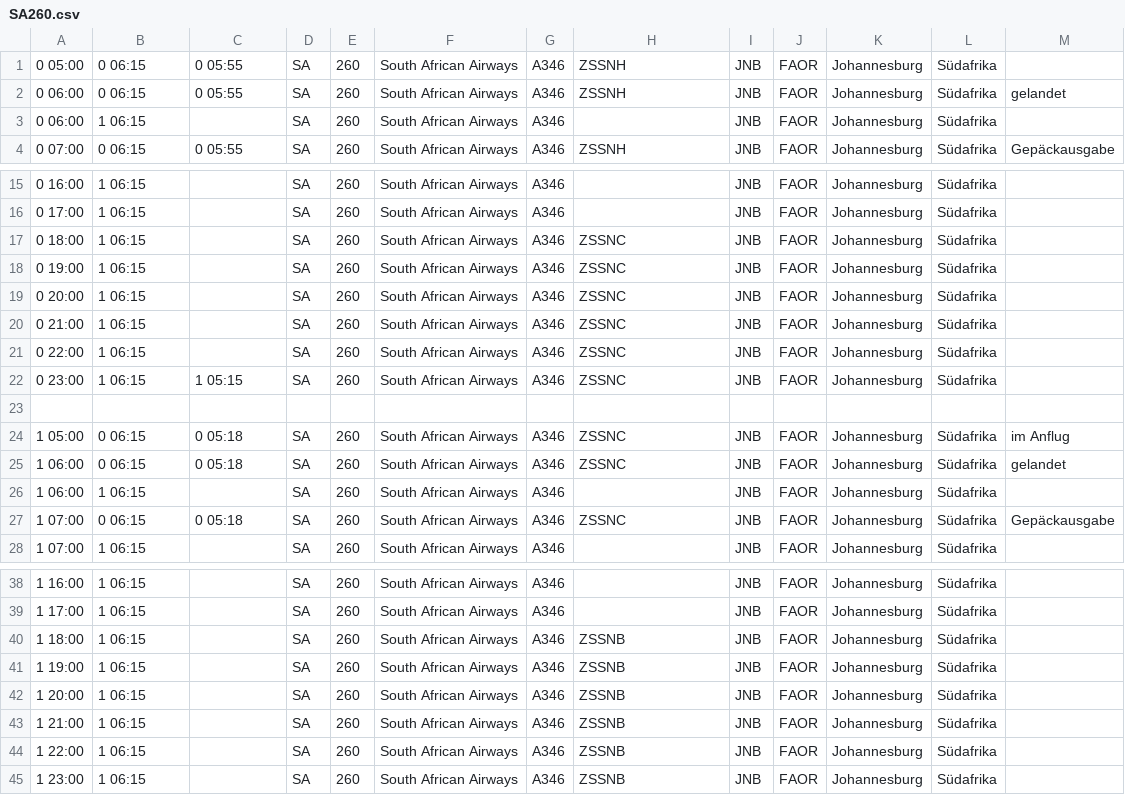
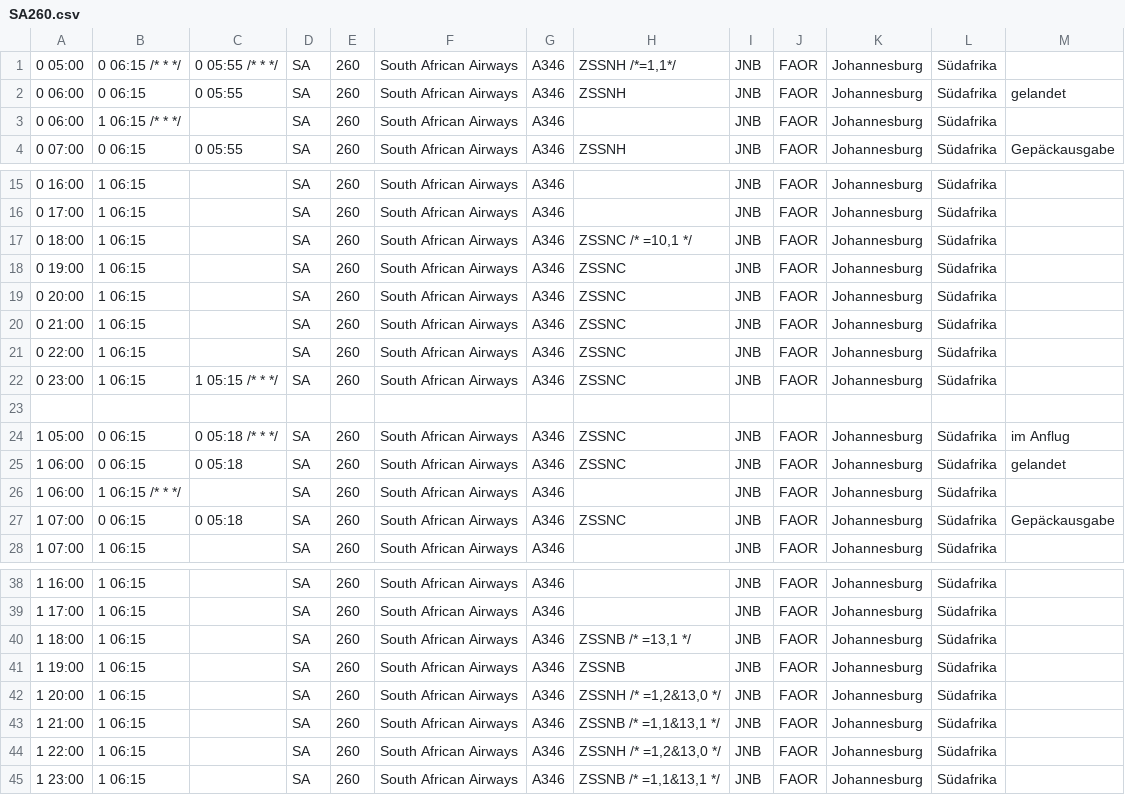
Before and after one commit to flederwiesel/fra-flugplan, a CSV file: check/flugplan/airportcity/flights/arrival/SA260.csv, drawn as a sheet; only a part is shown, gaps mark what is left out.

Commit message:
Annotated flights for `getflights` check.

```diff
--- a/check/flugplan/airportcity/flights/arrival/SA260.csv
+++ b/check/flugplan/airportcity/flights/arrival/SA260.csv
@@ -1,4 +1,4 @@
-0 05:00;0 06:15;0 05:55;SA;260;South African Airways;A346;ZSSNH;JNB;FAOR;Johannesburg;Südafrika;
+0 05:00;0 06:15 /* * */;0 05:55 /* * */;SA;260;South African Airways;A346;ZSSNH /*=1,1*/;JNB;FAOR;Johannesburg;Südafrika;
 0 06:00;0 06:15;0 05:55;SA;260;South African Airways;A346;ZSSNH;JNB;FAOR;Johannesburg;Südafrika;gelandet
-0 06:00;1 06:15;;SA;260;South African Airways;A346;;JNB;FAOR;Johannesburg;Südafrika;
+0 06:00;1 06:15 /* * */;;SA;260;South African Airways;A346;;JNB;FAOR;Johannesburg;Südafrika;
 0 07:00;0 06:15;0 05:55;SA;260;South African Airways;A346;ZSSNH;JNB;FAOR;Johannesburg;Südafrika;Gepäckausgabe
@@ -16,3 +16,3 @@
 0 17:00;1 06:15;;SA;260;South African Airways;A346;;JNB;FAOR;Johannesburg;Südafrika;
-0 18:00;1 06:15;;SA;260;South African Airways;A346;ZSSNC;JNB;FAOR;Johannesburg;Südafrika;
+0 18:00;1 06:15;;SA;260;South African Airways;A346;ZSSNC /* =10,1 */;JNB;FAOR;Johannesburg;Südafrika;
 0 19:00;1 06:15;;SA;260;South African Airways;A346;ZSSNC;JNB;FAOR;Johannesburg;Südafrika;
@@ -21,7 +21,7 @@
 0 22:00;1 06:15;;SA;260;South African Airways;A346;ZSSNC;JNB;FAOR;Johannesburg;Südafrika;
-0 23:00;1 06:15;1 05:15;SA;260;South African Airways;A346;ZSSNC;JNB;FAOR;Johannesburg;Südafrika;
+0 23:00;1 06:15;1 05:15 /* * */;SA;260;South African Airways;A346;ZSSNC;JNB;FAOR;Johannesburg;Südafrika;
 ;;;;;;;;;;;;
-1 05:00;0 06:15;0 05:18;SA;260;South African Airways;A346;ZSSNC;JNB;FAOR;Johannesburg;Südafrika;im Anflug
+1 05:00;0 06:15;0 05:18 /* * */;SA;260;South African Airways;A346;ZSSNC;JNB;FAOR;Johannesburg;Südafrika;im Anflug
 1 06:00;0 06:15;0 05:18;SA;260;South African Airways;A346;ZSSNC;JNB;FAOR;Johannesburg;Südafrika;gelandet
-1 06:00;1 06:15;;SA;260;South African Airways;A346;;JNB;FAOR;Johannesburg;Südafrika;
+1 06:00;1 06:15 /* * */;;SA;260;South African Airways;A346;;JNB;FAOR;Johannesburg;Südafrika;
 1 07:00;0 06:15;0 05:18;SA;260;South African Airways;A346;ZSSNC;JNB;FAOR;Johannesburg;Südafrika;Gepäckausgabe
@@ -39,7 +39,7 @@
 1 17:00;1 06:15;;SA;260;South African Airways;A346;;JNB;FAOR;Johannesburg;Südafrika;
-1 18:00;1 06:15;;SA;260;South African Airways;A346;ZSSNB;JNB;FAOR;Johannesburg;Südafrika;
+1 18:00;1 06:15;;SA;260;South African Airways;A346;ZSSNB /* =13,1 */;JNB;FAOR;Johannesburg;Südafrika;
 1 19:00;1 06:15;;SA;260;South African Airways;A346;ZSSNB;JNB;FAOR;Johannesburg;Südafrika;
-1 20:00;1 06:15;;SA;260;South African Airways;A346;ZSSNB;JNB;FAOR;Johannesburg;Südafrika;
-1 21:00;1 06:15;;SA;260;South African Airways;A346;ZSSNB;JNB;FAOR;Johannesburg;Südafrika;
-1 22:00;1 06:15;;SA;260;South African Airways;A346;ZSSNB;JNB;FAOR;Johannesburg;Südafrika;
-1 23:00;1 06:15;;SA;260;South African Airways;A346;ZSSNB;JNB;FAOR;Johannesburg;Südafrika;
+1 20:00;1 06:15;;SA;260;South African Airways;A346;ZSSNH /* =1,2&13,0 */;JNB;FAOR;Johannesburg;Südafrika;
+1 21:00;1 06:15;;SA;260;South African Airways;A346;ZSSNB /* =1,1&13,1 */;JNB;FAOR;Johannesburg;Südafrika;
+1 22:00;1 06:15;;SA;260;South African Airways;A346;ZSSNH /* =1,2&13,0 */;JNB;FAOR;Johannesburg;Südafrika;
+1 23:00;1 06:15;;SA;260;South African Airways;A346;ZSSNB /* =1,1&13,1 */;JNB;FAOR;Johannesburg;Südafrika;
```
Also changed, not shown: check/flugplan/airportcity/flights/arrival/AC874.csv, check/flugplan/airportcity/flights/arrival/KU171.csv, 22 other files.
